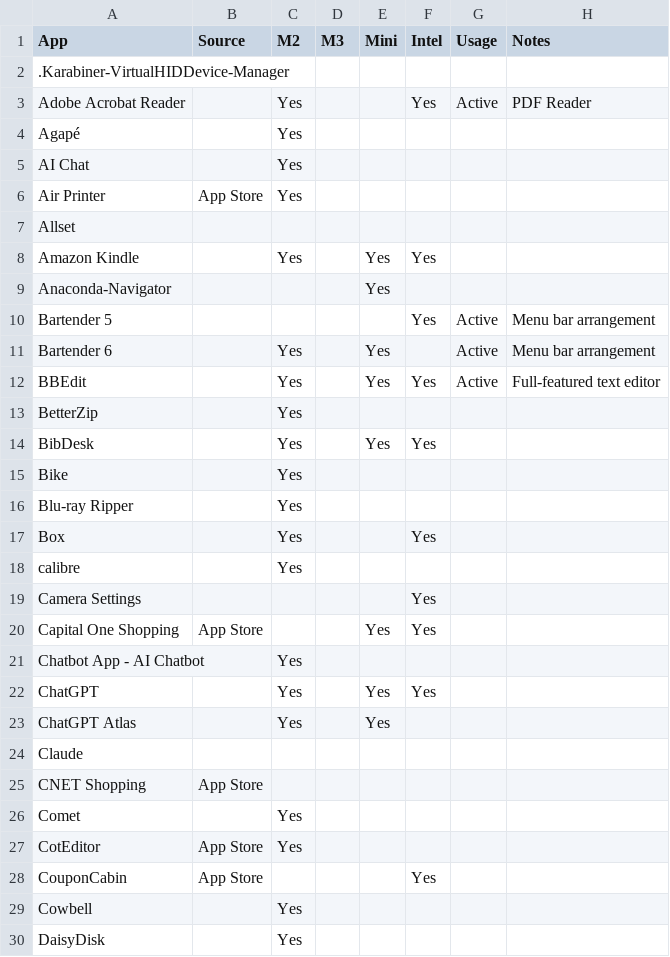
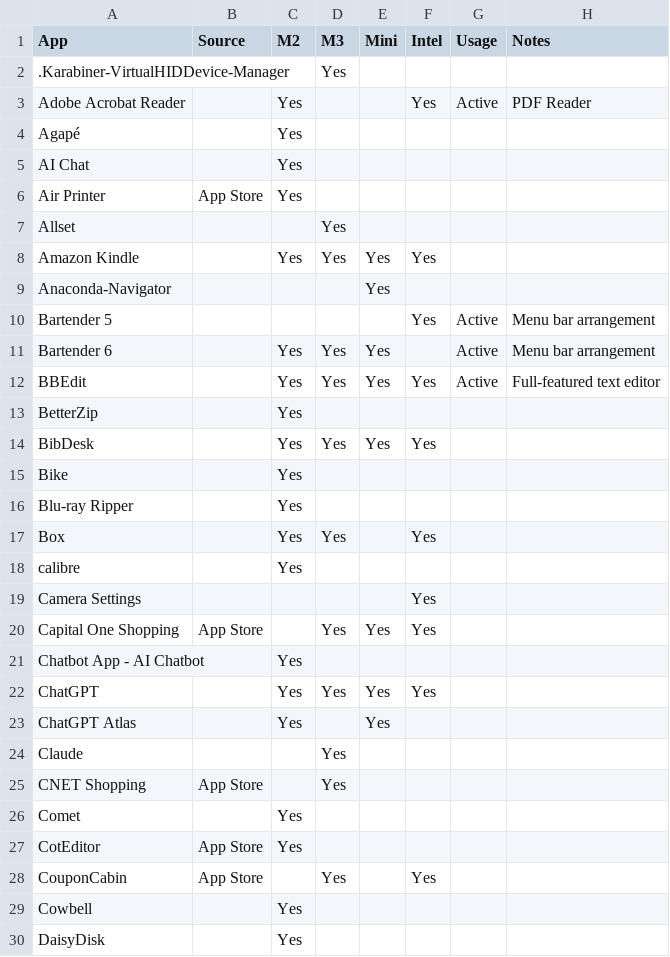
Before and after one commit to fjhickernell/SharedConfigs, a CSV file: MacApps/MacAppsInventory.csv, drawn as a sheet; only a part is shown; the diff covers the shown part only.

Commit message:
Update Mac Apps Inventory updater

```diff
--- a/MacApps/MacAppsInventory.csv
+++ b/MacApps/MacAppsInventory.csv
@@ -1,3 +1,3 @@
 "App","Source","M2","M3","Mini","Intel","Usage","Notes"
-".Karabiner-VirtualHIDDevice-Manager","","","","","","",""
+".Karabiner-VirtualHIDDevice-Manager","","","Yes","","","",""
 "Adobe Acrobat Reader","","Yes","","","Yes","Active","PDF Reader"
@@ -6,24 +6,24 @@
 "Air Printer","App Store","Yes","","","","",""
-"Allset","","","","","","",""
-"Amazon Kindle","","Yes","","Yes","Yes","",""
+"Allset","","","Yes","","","",""
+"Amazon Kindle","","Yes","Yes","Yes","Yes","",""
 "Anaconda-Navigator","","","","Yes","","",""
 "Bartender 5","","","","","Yes","Active","Menu bar arrangement"
-"Bartender 6","","Yes","","Yes","","Active","Menu bar arrangement"
-"BBEdit","","Yes","","Yes","Yes","Active","Full-featured text editor"
+"Bartender 6","","Yes","Yes","Yes","","Active","Menu bar arrangement"
+"BBEdit","","Yes","Yes","Yes","Yes","Active","Full-featured text editor"
 "BetterZip","","Yes","","","","",""
-"BibDesk","","Yes","","Yes","Yes","",""
+"BibDesk","","Yes","Yes","Yes","Yes","",""
 "Bike","","Yes","","","","",""
 "Blu-ray Ripper","","Yes","","","","",""
-"Box","","Yes","","","Yes","",""
+"Box","","Yes","Yes","","Yes","",""
 "calibre","","Yes","","","","",""
 "Camera Settings","","","","","Yes","",""
-"Capital One Shopping","App Store","","","Yes","Yes","",""
+"Capital One Shopping","App Store","","Yes","Yes","Yes","",""
 "Chatbot App - AI Chatbot","","Yes","","","","",""
-"ChatGPT","","Yes","","Yes","Yes","",""
+"ChatGPT","","Yes","Yes","Yes","Yes","",""
 "ChatGPT Atlas","","Yes","","Yes","","",""
-"Claude","","","","","","",""
-"CNET Shopping","App Store","","","","","",""
+"Claude","","","Yes","","","",""
+"CNET Shopping","App Store","","Yes","","","",""
 "Comet","","Yes","","","","",""
 "CotEditor","App Store","Yes","","","","",""
-"CouponCabin","App Store","","","","Yes","",""
+"CouponCabin","App Store","","Yes","","Yes","",""
 "Cowbell","","Yes","","","","",""
```
Also changed, not shown: 65 edited cells elsewhere in this file, 6 other files.
